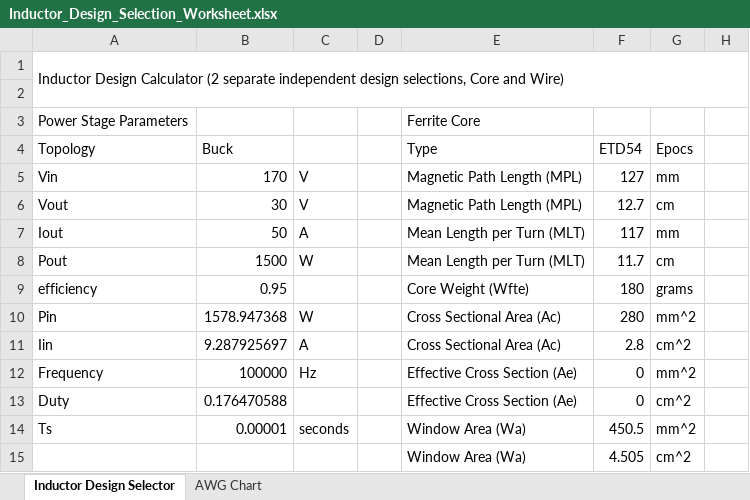
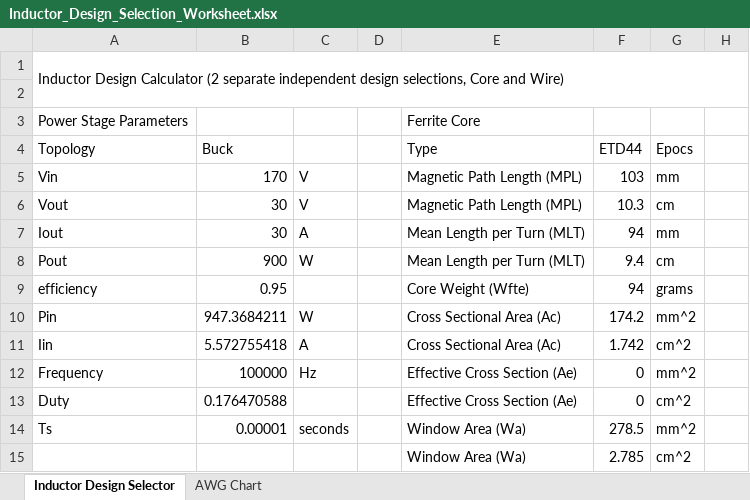
Before and after one commit to scottmmcelroy/inductor_design, an Excel workbook: Inductor_Design_Selection_Worksheet.xlsx, sheet Inductor Design Selector, drawn as a sheet; only a part is shown; values as stored, in another font and other column widths than the file's, no cell formats; the diff covers the shown part only; the diff names each change by its address in the sheet, - before the commit and + after, or states it on an @@ line.

```diff
--- a/Inductor_Design_Selection_Worksheet.xlsx (sheet Inductor Design Selector)
+++ b/Inductor_Design_Selection_Worksheet.xlsx (sheet Inductor Design Selector)
-F4: ETD54
+F4: ETD44
-F5: 127
+F5: 103
-F6: 12.7
+F6: 10.3
-B7: 50
+B7: 30
-F7: 117
+F7: 94
-B8: 1500
+B8: 900
-F8: 11.7
+F8: 9.4
-F9: 180
+F9: 94
-B10: 1578.947368
+B10: 947.3684211
-F10: 280
+F10: 174.2
-B11: 9.287925697
+B11: 5.572755418
-F11: 2.8
+F11: 1.742
-F14: 450.5
+F14: 278.5
-F15: 4.505
+F15: 2.785
```
Also changed, not shown: 12 added rows, 12 removed rows, 170 edited cells and merged cells elsewhere in this sheet, cell formats, formulas that keep their value.
